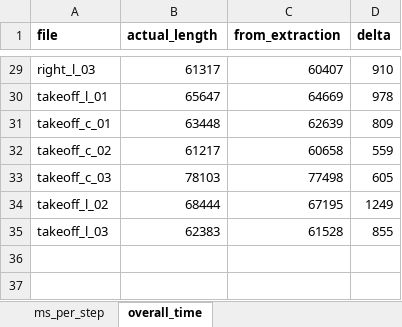
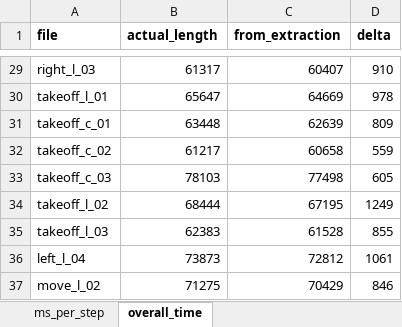
Before and after one commit to chriswegmann/drone_steering, an Excel workbook: docs/video_stats.xlsx, sheet overall_time, drawn as a sheet; only a part is shown, gaps mark what is left out; values as stored, in another font and other column widths than the file's, no borders; charts and pictures not drawn; the diff names each change by its address in the sheet, - before the commit and + after, or states it on an @@ line.

Commit message:
video_stats update

```diff
--- a/docs/video_stats.xlsx (sheet overall_time)
+++ b/docs/video_stats.xlsx (sheet overall_time)
+row 36: left_l_04 | 73873 | 72812 | 1061
+row 37: move_l_02 | 71275 | 70429 | 846
```
Also changed, not shown: charts or pictures, 1 other file.
